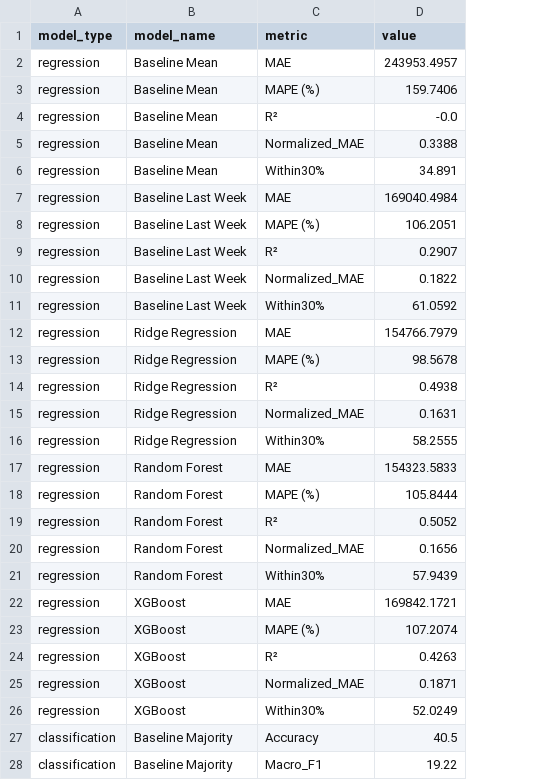
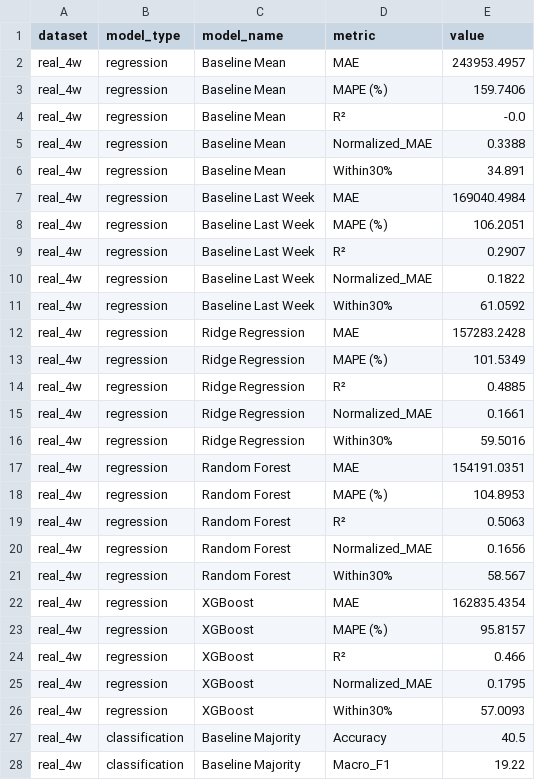
Before and after one commit to ClarisyaA/fingo-income-analysis, a CSV file: outputs/dashboard/model_performance_summary.csv, drawn as a sheet; only a part is shown; addresses are those after the commit; the diff covers the shown part only; the diff names each change by its address in the sheet, - before the commit and + after, or states it on an @@ line.

```diff
--- a/outputs/dashboard/model_performance_summary.csv
+++ b/outputs/dashboard/model_performance_summary.csv
+column A (dataset), rows 2-28: all real_4w
-E12 (value): 154766.7979
+E12 (value): 157283.2428
-E13 (value): 98.5678
+E13 (value): 101.5349
-E14 (value): 0.4938
+E14 (value): 0.4885
-E15 (value): 0.1631
+E15 (value): 0.1661
-E16 (value): 58.2555
+E16 (value): 59.5016
-E17 (value): 154323.5833
+E17 (value): 154191.0351
-E18 (value): 105.8444
+E18 (value): 104.8953
-E19 (value): 0.5052
+E19 (value): 0.5063
-E21 (value): 57.9439
+E21 (value): 58.567
-E22 (value): 169842.1721
+E22 (value): 162835.4354
-E23 (value): 107.2074
+E23 (value): 95.8157
-E24 (value): 0.4263
+E24 (value): 0.466
-E25 (value): 0.1871
+E25 (value): 0.1795
-E26 (value): 52.0249
+E26 (value): 57.0093
```
Also changed, not shown: 18 added rows and 4 edited cells elsewhere in this file, data/processed/cleaned_bps_data.csv, outputs/dashboard/weekly_performance_dashboard.csv, 45 other files.
